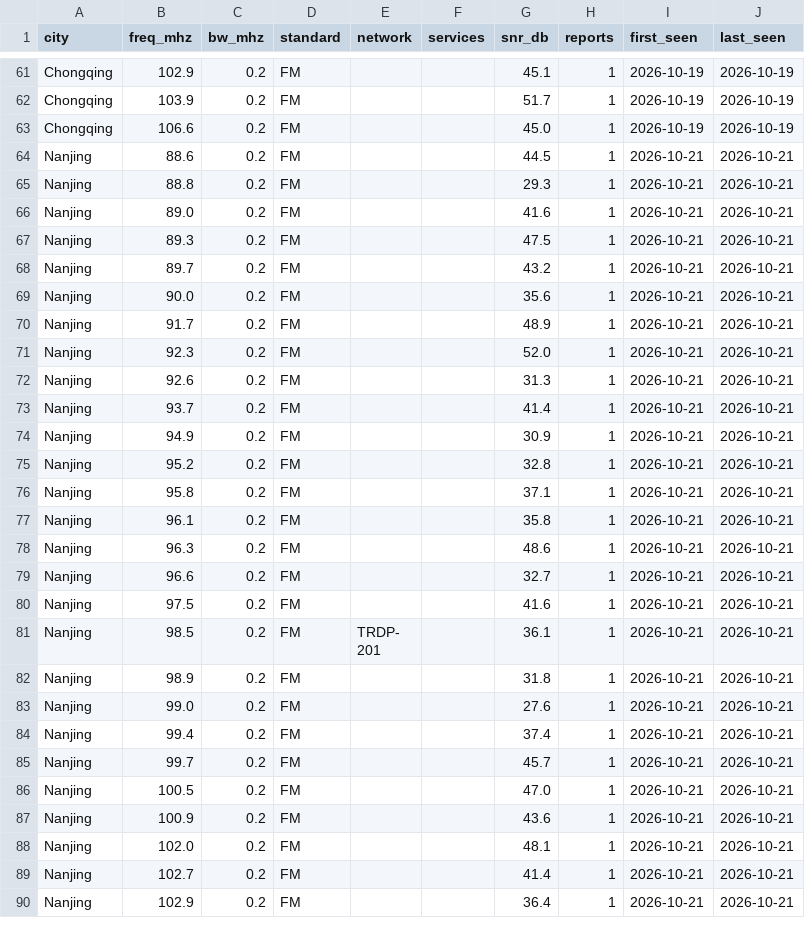
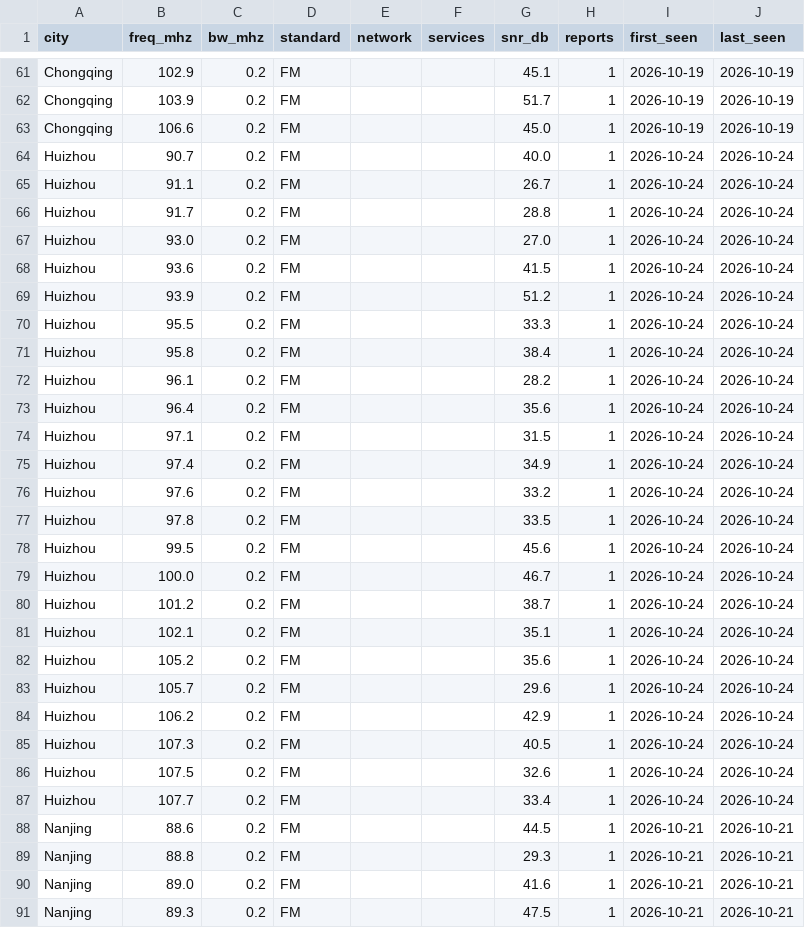
Before and after one commit to adswill/OnAir-channels, a CSV file: fm/CN.csv, drawn as a sheet; only a part is shown, gaps mark what is left out; the shorter side is filled out with more unchanged rows; the diff names each change by its address in the sheet, - before the commit and + after, or states it on an @@ line.

```diff
--- a/fm/CN.csv
+++ b/fm/CN.csv
+row 64: Huizhou | 90.7 | 0.2 | FM |  |  | 40.0 | 1 | 2026-10-24 | 2026-10-24
+row 65: Huizhou | 91.1 | 0.2 | FM |  |  | 26.7 | 1 | 2026-10-24 | 2026-10-24
+row 66: Huizhou | 91.7 | 0.2 | FM |  |  | 28.8 | 1 | 2026-10-24 | 2026-10-24
+row 67: Huizhou | 93.0 | 0.2 | FM |  |  | 27.0 | 1 | 2026-10-24 | 2026-10-24
+row 68: Huizhou | 93.6 | 0.2 | FM |  |  | 41.5 | 1 | 2026-10-24 | 2026-10-24
+row 69: Huizhou | 93.9 | 0.2 | FM |  |  | 51.2 | 1 | 2026-10-24 | 2026-10-24
+row 70: Huizhou | 95.5 | 0.2 | FM |  |  | 33.3 | 1 | 2026-10-24 | 2026-10-24
+row 71: Huizhou | 95.8 | 0.2 | FM |  |  | 38.4 | 1 | 2026-10-24 | 2026-10-24
+row 72: Huizhou | 96.1 | 0.2 | FM |  |  | 28.2 | 1 | 2026-10-24 | 2026-10-24
+row 73: Huizhou | 96.4 | 0.2 | FM |  |  | 35.6 | 1 | 2026-10-24 | 2026-10-24
+row 74: Huizhou | 97.1 | 0.2 | FM |  |  | 31.5 | 1 | 2026-10-24 | 2026-10-24
+row 75: Huizhou | 97.4 | 0.2 | FM |  |  | 34.9 | 1 | 2026-10-24 | 2026-10-24
+row 76: Huizhou | 97.6 | 0.2 | FM |  |  | 33.2 | 1 | 2026-10-24 | 2026-10-24
+row 77: Huizhou | 97.8 | 0.2 | FM |  |  | 33.5 | 1 | 2026-10-24 | 2026-10-24
+row 78: Huizhou | 99.5 | 0.2 | FM |  |  | 45.6 | 1 | 2026-10-24 | 2026-10-24
+row 79: Huizhou | 100.0 | 0.2 | FM |  |  | 46.7 | 1 | 2026-10-24 | 2026-10-24
+row 80: Huizhou | 101.2 | 0.2 | FM |  |  | 38.7 | 1 | 2026-10-24 | 2026-10-24
+row 81: Huizhou | 102.1 | 0.2 | FM |  |  | 35.1 | 1 | 2026-10-24 | 2026-10-24
+row 82: Huizhou | 105.2 | 0.2 | FM |  |  | 35.6 | 1 | 2026-10-24 | 2026-10-24
+row 83: Huizhou | 105.7 | 0.2 | FM |  |  | 29.6 | 1 | 2026-10-24 | 2026-10-24
+row 84: Huizhou | 106.2 | 0.2 | FM |  |  | 42.9 | 1 | 2026-10-24 | 2026-10-24
+row 85: Huizhou | 107.3 | 0.2 | FM |  |  | 40.5 | 1 | 2026-10-24 | 2026-10-24
+row 86: Huizhou | 107.5 | 0.2 | FM |  |  | 32.6 | 1 | 2026-10-24 | 2026-10-24
+row 87: Huizhou | 107.7 | 0.2 | FM |  |  | 33.4 | 1 | 2026-10-24 | 2026-10-24
```
